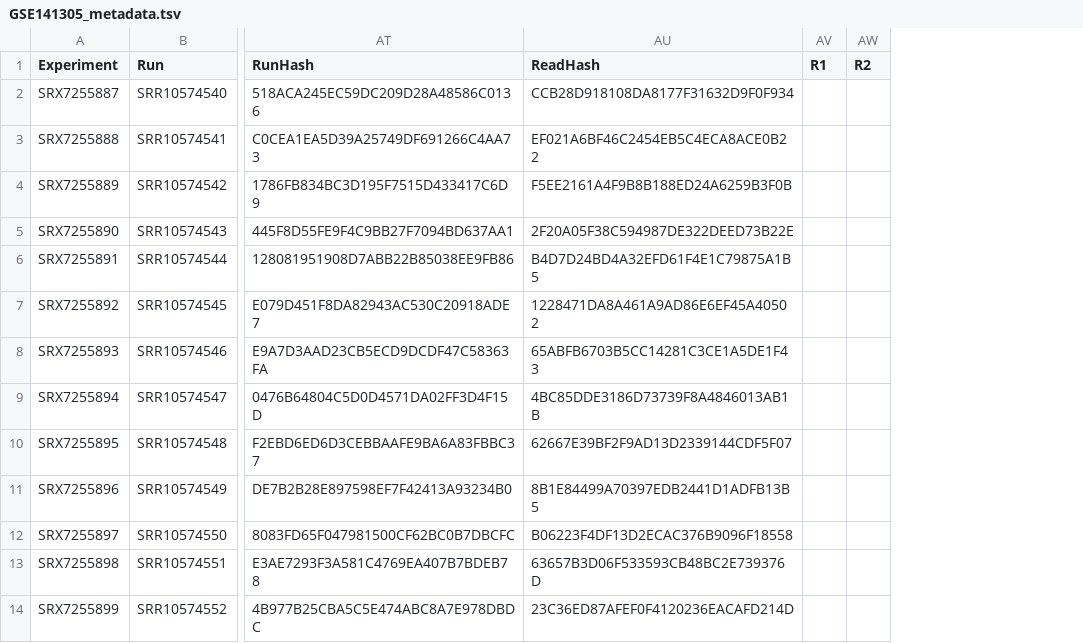
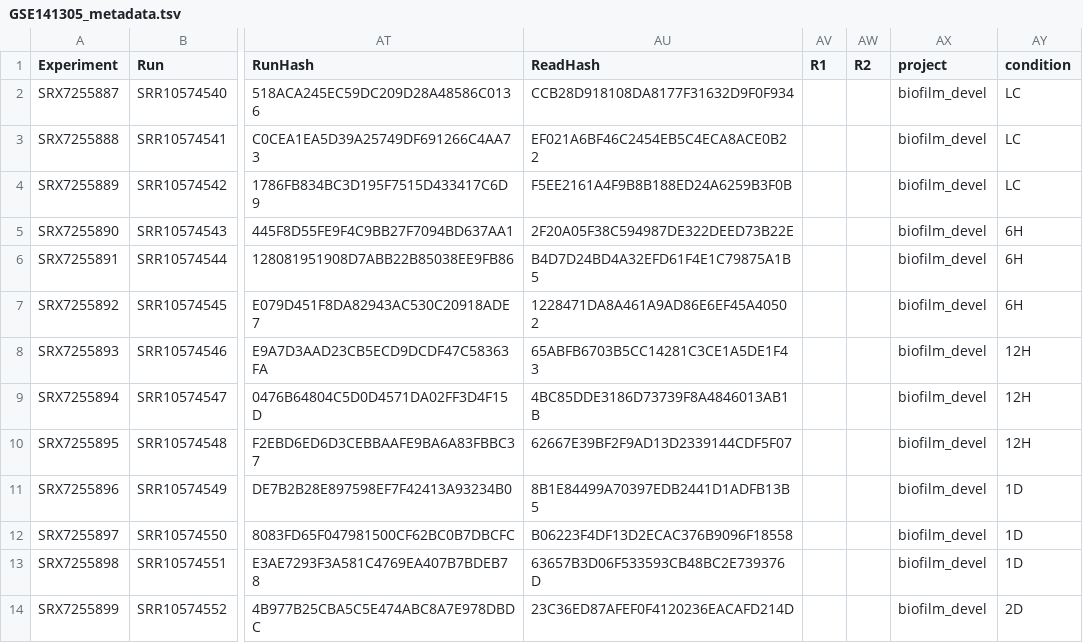
Before and after one commit to avsastry/modulome-workflow, a TSV file: data/raw_data/GSE141305/GSE141305_metadata.tsv, drawn as a sheet; only a part is shown, gaps mark what is left out; the diff names each change by its address in the sheet, - before the commit and + after, or states it on an @@ line.

Commit message:
Updated external datasets

```diff
--- a/data/raw_data/GSE141305/GSE141305_metadata.tsv
+++ b/data/raw_data/GSE141305/GSE141305_metadata.tsv
+column AX (project), rows 2-14: all biofilm_devel
+column AY (condition), rows 2-14: LC | LC | LC | 6H | 6H | 6H | 12H | 12H | 12H | 1D | 1D | 1D | 2D
```
Also changed, not shown: 5 other files.
